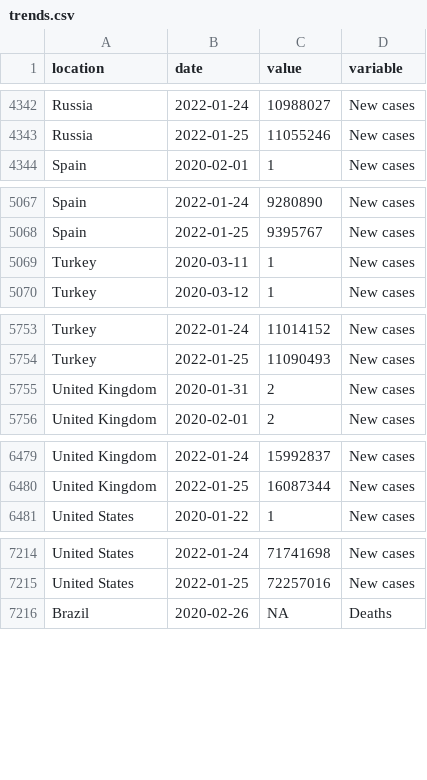
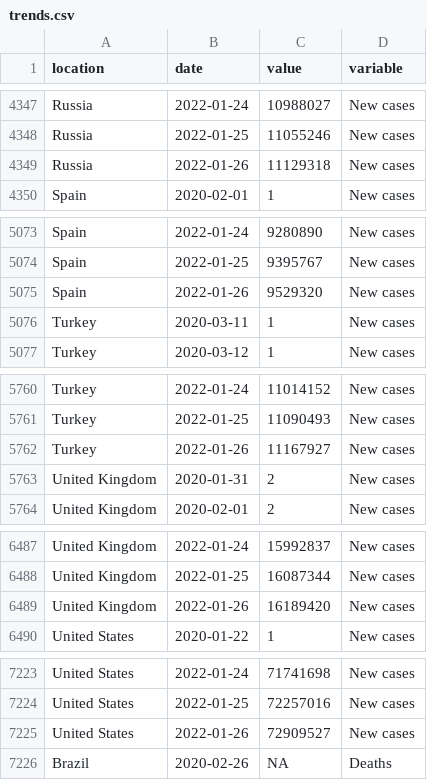
Before and after one commit to pixgarden/scrape-automation, a CSV file: trends.csv, drawn as a sheet; only a part is shown, gaps mark what is left out; the diff covers the shown part only.

```diff
--- a/trends.csv
+++ b/trends.csv
@@ -4343,2 +4348,3 @@ Russia,2022-01-24,10988027,New cases
 Russia,2022-01-25,11055246,New cases
+Russia,2022-01-26,11129318,New cases
 Spain,2020-02-01,1,New cases
@@ -5068,2 +5074,3 @@ Spain,2022-01-24,9280890,New cases
 Spain,2022-01-25,9395767,New cases
+Spain,2022-01-26,9529320,New cases
 Turkey,2020-03-11,1,New cases
@@ -5754,2 +5761,3 @@ Turkey,2022-01-24,11014152,New cases
 Turkey,2022-01-25,11090493,New cases
+Turkey,2022-01-26,11167927,New cases
 United Kingdom,2020-01-31,2,New cases
@@ -6480,2 +6488,3 @@ United Kingdom,2022-01-24,15992837,New cases
 United Kingdom,2022-01-25,16087344,New cases
+United Kingdom,2022-01-26,16189420,New cases
 United States,2020-01-22,1,New cases
@@ -7215,2 +7224,3 @@ United States,2022-01-24,71741698,New cases
 United States,2022-01-25,72257016,New cases
+United States,2022-01-26,72909527,New cases
 Brazil,2020-02-26,NA,Deaths
```
Also changed, not shown: 15 added rows elsewhere in this file, new_cases_latest.csv, policy_stringency.csv, 9 other files.
